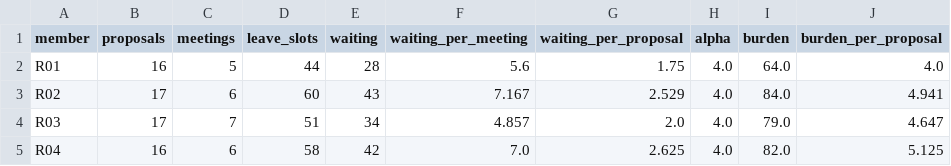
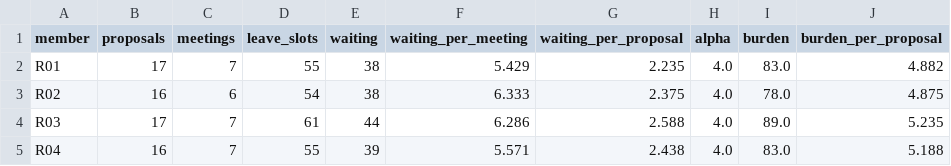
Before and after one commit to HI-IDN/IDeLM-panel-fairness, a CSV file: docs/data/assign_schedule_members.csv, drawn as a sheet; only a part is shown; the diff covers the shown part only.

```diff
--- a/docs/data/assign_schedule_members.csv
+++ b/docs/data/assign_schedule_members.csv
@@ -1,5 +1,5 @@
 member,proposals,meetings,leave_slots,waiting,waiting_per_meeting,waiting_per_proposal,alpha,burden,burden_per_proposal
-R01,16,5,44,28,5.6,1.75,4.0,64.0,4.0
-R02,17,6,60,43,7.167,2.529,4.0,84.0,4.941
-R03,17,7,51,34,4.857,2.0,4.0,79.0,4.647
-R04,16,6,58,42,7.0,2.625,4.0,82.0,5.125
+R01,17,7,55,38,5.429,2.235,4.0,83.0,4.882
+R02,16,6,54,38,6.333,2.375,4.0,78.0,4.875
+R03,17,7,61,44,6.286,2.588,4.0,89.0,5.235
+R04,16,7,55,39,5.571,2.438,4.0,83.0,5.188
```
Also changed, not shown: 117 edited cells elsewhere in this file, docs/data/assign_panel.csv, docs/data/assign_schedule_agenda.csv, 17 other files.
